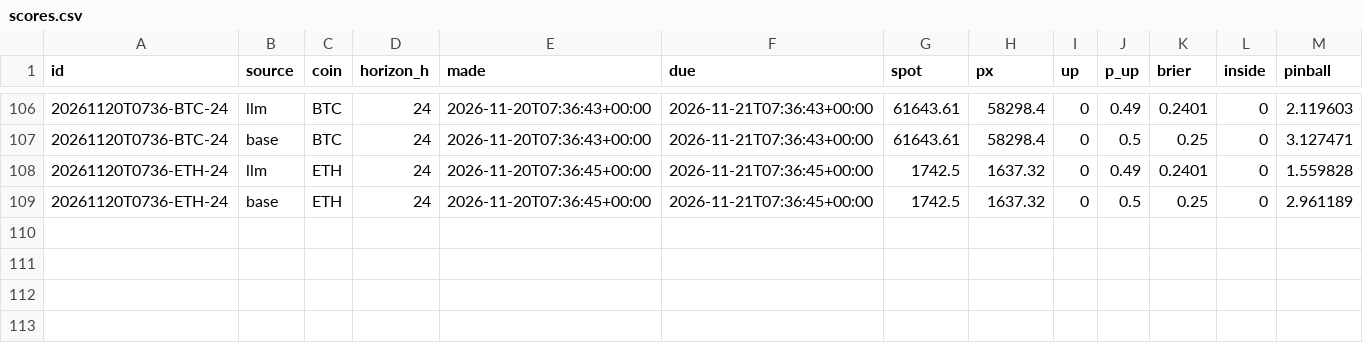
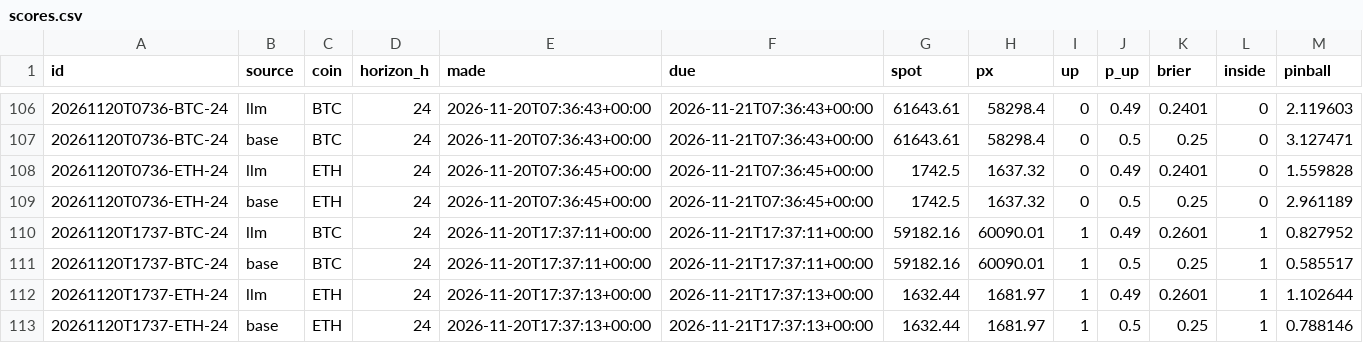
Before and after one commit to DharmikGohil/LLMTrading, a CSV file: paper/crypto/learn/scores.csv, drawn as a sheet; only a part is shown, gaps mark what is left out; rows hold the shown columns only; the diff names each change by its address in the sheet, - before the commit and + after, or states it on an @@ line.

```diff
--- a/paper/crypto/learn/scores.csv
+++ b/paper/crypto/learn/scores.csv
+row 110: 20261120T1737-BTC-24 | llm | BTC | 24 | 2026-11-20T17:37:11+00:00 | 2026-11-21T17:37:11+00:00 | 59182.16 | 60090.01 | 1 | 0.49 | 0.2601 | 1 | 0.827952
+row 111: 20261120T1737-BTC-24 | base | BTC | 24 | 2026-11-20T17:37:11+00:00 | 2026-11-21T17:37:11+00:00 | 59182.16 | 60090.01 | 1 | 0.5 | 0.25 | 1 | 0.585517
+row 112: 20261120T1737-ETH-24 | llm | ETH | 24 | 2026-11-20T17:37:13+00:00 | 2026-11-21T17:37:13+00:00 | 1632.44 | 1681.97 | 1 | 0.49 | 0.2601 | 1 | 1.102644
+row 113: 20261120T1737-ETH-24 | base | ETH | 24 | 2026-11-20T17:37:13+00:00 | 2026-11-21T17:37:13+00:00 | 1632.44 | 1681.97 | 1 | 0.5 | 0.25 | 1 | 0.788146
```
Also changed, not shown: paper/crypto/equity.csv, paper/crypto/learn/bracket_scores.csv, 3 other files.
